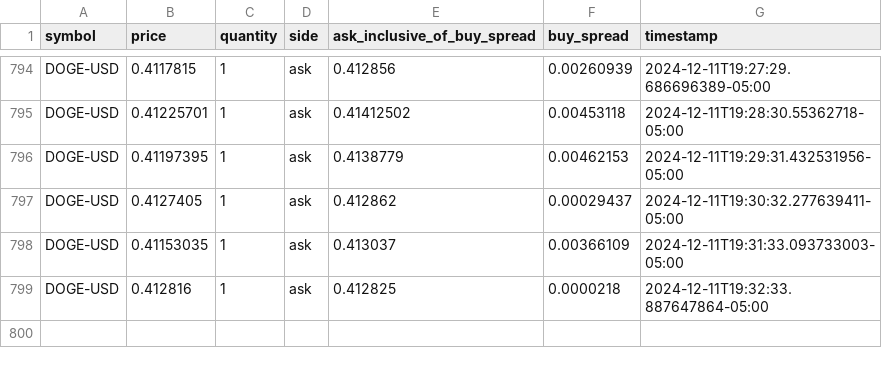
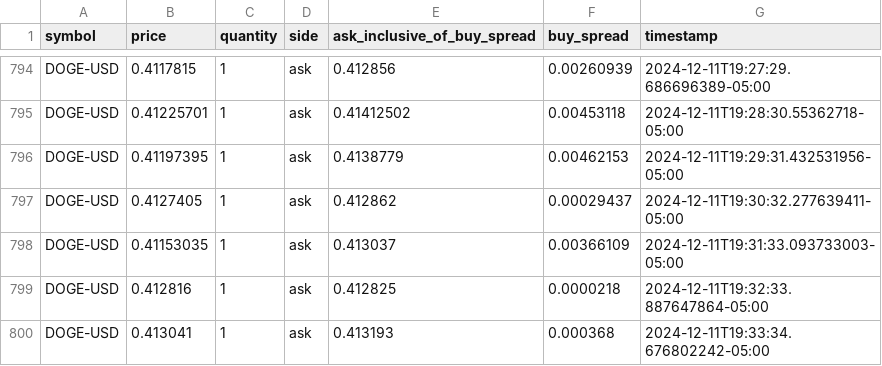
Before and after one commit to starzzots/TopSecret, a CSV file: data/DOGE3.csv, drawn as a sheet; only a part is shown, gaps mark what is left out.

```diff
--- a/data/DOGE3.csv
+++ b/data/DOGE3.csv
@@ -799 +799,2 @@ DOGE-USD,0.41153035,1,ask,0.413037,0.00366109,2024-12-11T19:31:33.093733003-05:0
 DOGE-USD,0.412816,1,ask,0.412825,0.0000218,2024-12-11T19:32:33.887647864-05:00
+DOGE-USD,0.413041,1,ask,0.413193,0.000368,2024-12-11T19:33:34.676802242-05:00
```
Also changed, not shown: data/BTC3.csv, data/ETH3.csv, 2 other files.
